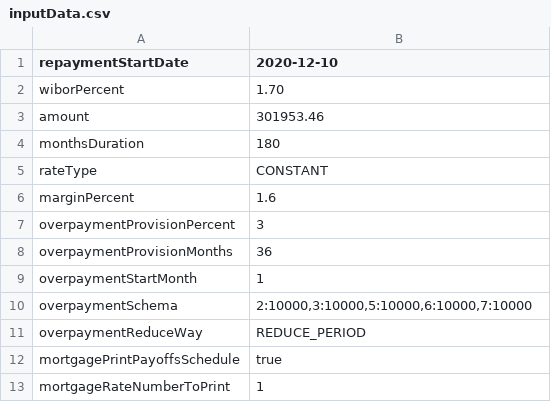
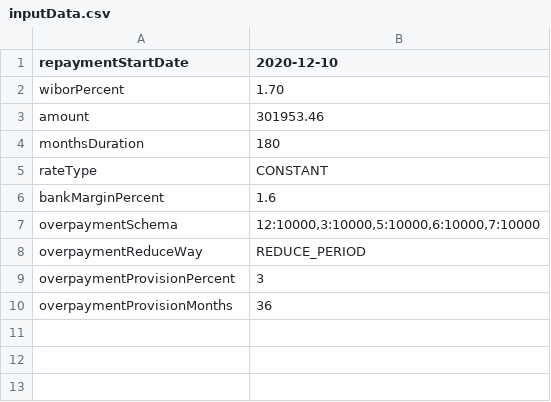
Before and after one commit to PawelDemichowicz/mortgage-calculator, a CSV file: src/main/resources/inputData.csv, drawn as a sheet.

Commit message:
Finish implementation for loading input data from the file

```diff
--- a/src/main/resources/inputData.csv
+++ b/src/main/resources/inputData.csv
@@ -5,9 +5,6 @@ monthsDuration;180
 rateType;CONSTANT
-marginPercent;1.6
+bankMarginPercent;1.6
+overpaymentSchema;12:10000,3:10000,5:10000,6:10000,7:10000
+overpaymentReduceWay;REDUCE_PERIOD
 overpaymentProvisionPercent;3
 overpaymentProvisionMonths;36
-overpaymentStartMonth;1
-overpaymentSchema;2:10000,3:10000,5:10000,6:10000,7:10000
-overpaymentReduceWay;REDUCE_PERIOD
-mortgagePrintPayoffsSchedule;true
-mortgageRateNumberToPrint;1
```
Also changed, not shown: 3 other files.
